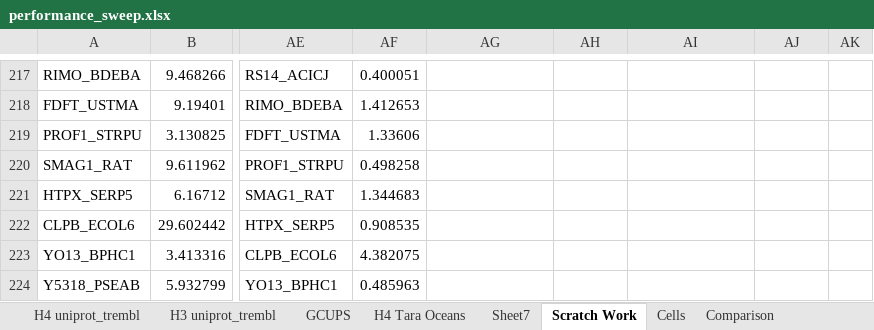
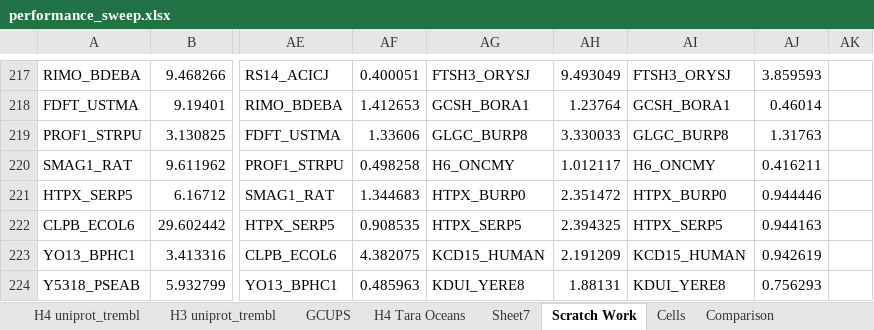
Before and after one commit to npcarter/data, an Excel workbook: h4_daemon_results/performance_sweep.xlsx, sheet Scratch Work, drawn as a sheet; only a part is shown, gaps mark what is left out; values as stored, in another font and other column widths than the file's, no borders; the diff covers the shown part only; the diff names each change by its address in the sheet, - before the commit and + after, or states it on an @@ line.

```diff
--- a/h4_daemon_results/performance_sweep.xlsx (sheet Scratch Work)
+++ b/h4_daemon_results/performance_sweep.xlsx (sheet Scratch Work)
-AG217: (empty)
+AG217: FTSH3_ORYSJ
-AH217: (empty)
+AH217: 9.493049
-AI217: (empty)
+AI217: FTSH3_ORYSJ
-AJ217: (empty)
+AJ217: 3.859593
-AG218: (empty)
+AG218: GCSH_BORA1
-AH218: (empty)
+AH218: 1.23764
-AI218: (empty)
+AI218: GCSH_BORA1
-AJ218: (empty)
+AJ218: 0.46014
-AG219: (empty)
+AG219: GLGC_BURP8
-AH219: (empty)
+AH219: 3.330033
-AI219: (empty)
+AI219: GLGC_BURP8
-AJ219: (empty)
+AJ219: 1.31763
-AG220: (empty)
+AG220: H6_ONCMY
-AH220: (empty)
+AH220: 1.012117
-AI220: (empty)
+AI220: H6_ONCMY
-AJ220: (empty)
+AJ220: 0.416211
-AG221: (empty)
+AG221: HTPX_BURP0
-AH221: (empty)
+AH221: 2.351472
-AI221: (empty)
+AI221: HTPX_BURP0
-AJ221: (empty)
+AJ221: 0.944446
-AG222: (empty)
+AG222: HTPX_SERP5
-AH222: (empty)
+AH222: 2.394325
-AI222: (empty)
+AI222: HTPX_SERP5
-AJ222: (empty)
+AJ222: 0.944163
-AG223: (empty)
+AG223: KCD15_HUMAN
-AH223: (empty)
+AH223: 2.191209
-AI223: (empty)
+AI223: KCD15_HUMAN
-AJ223: (empty)
+AJ223: 0.942619
-AG224: (empty)
+AG224: KDUI_YERE8
-AH224: (empty)
+AH224: 1.88131
-AI224: (empty)
+AI224: KDUI_YERE8
-AJ224: (empty)
+AJ224: 0.756293
```
Also changed, not shown: 58 added rows and 170 edited cells elsewhere in this sheet, sheet H3 uniprot_trembl, sheet H4 uniprot_trembl, sheet Comparison, charts or pictures.
